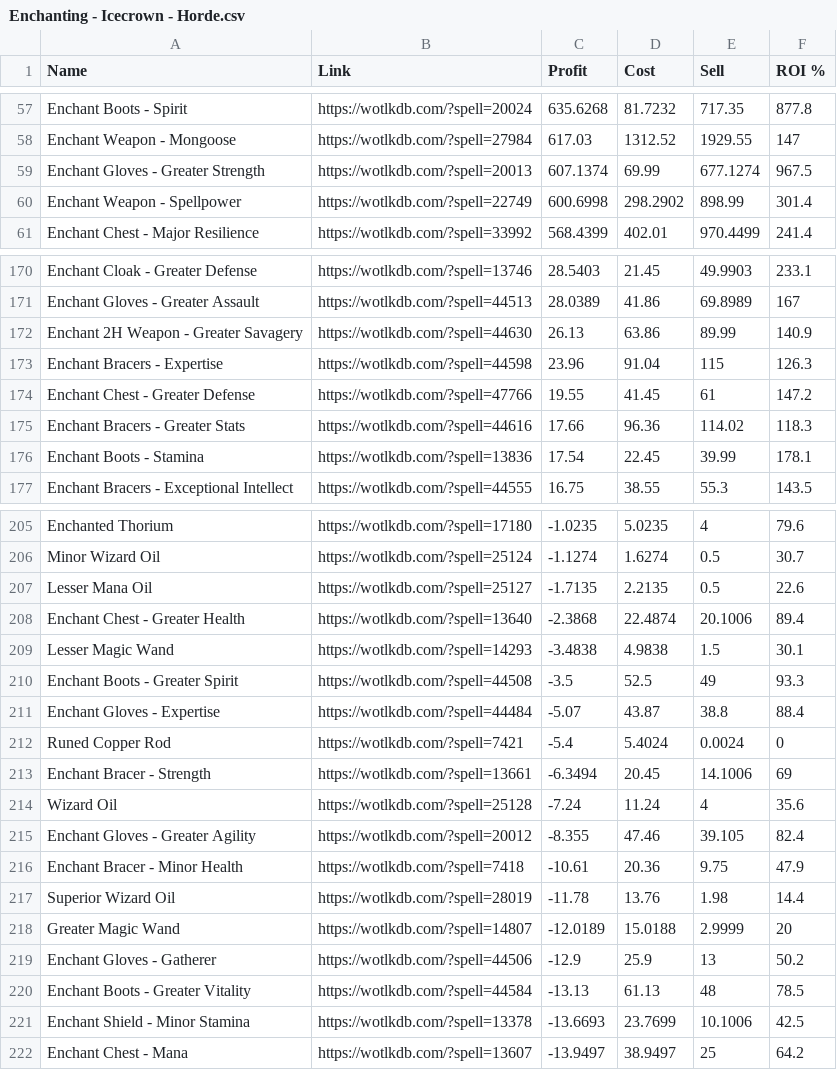
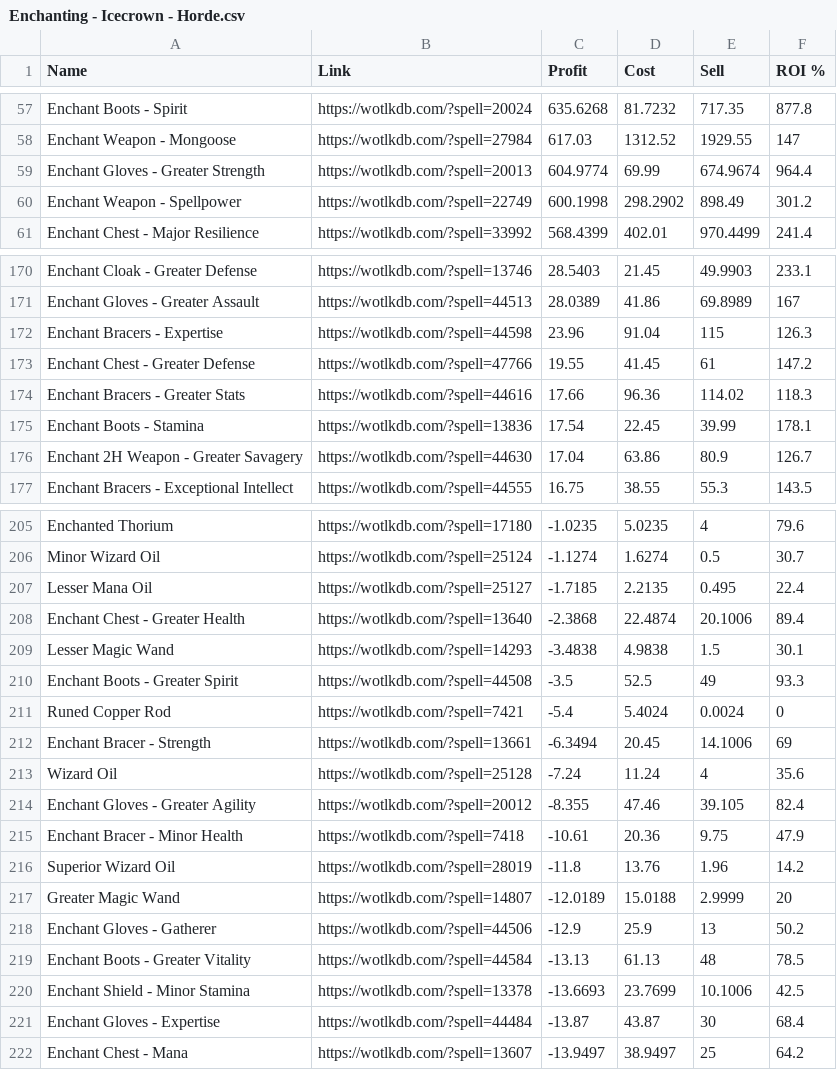
Before and after one commit to rannmann/warmane-icecrown-crafting-profitability, a CSV file: csv/Enchanting - Icecrown - Horde.csv, drawn as a sheet; only a part is shown, gaps mark what is left out; the diff covers the shown part only.

```diff
--- a/csv/Enchanting - Icecrown - Horde.csv
+++ b/csv/Enchanting - Icecrown - Horde.csv
@@ -58,4 +58,4 @@ Enchant Boots - Spirit, https://wotlkdb.com/?spell=20024, 635.6268, 81.7232, 717
 Enchant Weapon - Mongoose, https://wotlkdb.com/?spell=27984, 617.03, 1312.52, 1929.55, 147
-Enchant Gloves - Greater Strength, https://wotlkdb.com/?spell=20013, 607.1374, 69.99, 677.1274, 967.5
-Enchant Weapon - Spellpower, https://wotlkdb.com/?spell=22749, 600.6998, 298.2902, 898.99, 301.4
+Enchant Gloves - Greater Strength, https://wotlkdb.com/?spell=20013, 604.9774, 69.99, 674.9674, 964.4
+Enchant Weapon - Spellpower, https://wotlkdb.com/?spell=22749, 600.1998, 298.2902, 898.49, 301.2
 Enchant Chest - Major Resilience, https://wotlkdb.com/?spell=33992, 568.4399, 402.01, 970.4499, 241.4
@@ -171,3 +171,2 @@ Enchant Cloak - Greater Defense, https://wotlkdb.com/?spell=13746, 28.5403, 21.4
 Enchant Gloves - Greater Assault, https://wotlkdb.com/?spell=44513, 28.0389, 41.86, 69.8989, 167
-Enchant 2H Weapon - Greater Savagery, https://wotlkdb.com/?spell=44630, 26.13, 63.86, 89.99, 140.9
 Enchant Bracers - Expertise, https://wotlkdb.com/?spell=44598, 23.96, 91.04, 115, 126.3
@@ -176,2 +175,3 @@ Enchant Bracers - Greater Stats, https://wotlkdb.com/?spell=44616, 17.66, 96.36,
 Enchant Boots - Stamina, https://wotlkdb.com/?spell=13836, 17.54, 22.45, 39.99, 178.1
+Enchant 2H Weapon - Greater Savagery, https://wotlkdb.com/?spell=44630, 17.04, 63.86, 80.9, 126.7
 Enchant Bracers - Exceptional Intellect, https://wotlkdb.com/?spell=44555, 16.75, 38.55, 55.3, 143.5
@@ -206,3 +206,3 @@ Enchanted Thorium, https://wotlkdb.com/?spell=17180, -1.0235, 5.0235, 4, 79.6
 Minor Wizard Oil, https://wotlkdb.com/?spell=25124, -1.1274, 1.6274, 0.5, 30.7
-Lesser Mana Oil, https://wotlkdb.com/?spell=25127, -1.7135, 2.2135, 0.5, 22.6
+Lesser Mana Oil, https://wotlkdb.com/?spell=25127, -1.7185, 2.2135, 0.495, 22.4
 Enchant Chest - Greater Health, https://wotlkdb.com/?spell=13640, -2.3868, 22.4874, 20.1006, 89.4
@@ -210,3 +210,2 @@ Lesser Magic Wand, https://wotlkdb.com/?spell=14293, -3.4838, 4.9838, 1.5, 30.1
 Enchant Boots - Greater Spirit, https://wotlkdb.com/?spell=44508, -3.5, 52.5, 49, 93.3
-Enchant Gloves - Expertise, https://wotlkdb.com/?spell=44484, -5.07, 43.87, 38.8, 88.4
 Runed Copper Rod, https://wotlkdb.com/?spell=7421, -5.4, 5.4024, 0.0024, 0
@@ -216,3 +215,3 @@ Enchant Gloves - Greater Agility, https://wotlkdb.com/?spell=20012, -8.355, 47.4
 Enchant Bracer - Minor Health, https://wotlkdb.com/?spell=7418, -10.61, 20.36, 9.75, 47.9
-Superior Wizard Oil, https://wotlkdb.com/?spell=28019, -11.78, 13.76, 1.98, 14.4
+Superior Wizard Oil, https://wotlkdb.com/?spell=28019, -11.8, 13.76, 1.96, 14.2
 Greater Magic Wand, https://wotlkdb.com/?spell=14807, -12.0189, 15.0188, 2.9999, 20
@@ -221,2 +220,3 @@ Enchant Boots - Greater Vitality, https://wotlkdb.com/?spell=44584, -13.13, 61.1
 Enchant Shield - Minor Stamina, https://wotlkdb.com/?spell=13378, -13.6693, 23.7699, 10.1006, 42.5
+Enchant Gloves - Expertise, https://wotlkdb.com/?spell=44484, -13.87, 43.87, 30, 68.4
 Enchant Chest - Mana, https://wotlkdb.com/?spell=13607, -13.9497, 38.9497, 25, 64.2
```
Also changed, not shown: 1 added row, 1 removed row and 9 edited cells elsewhere in this file, csv/Blacksmithing - Icecrown - Horde.csv, csv/Cooking - Icecrown - Horde.csv, 9 other files.
